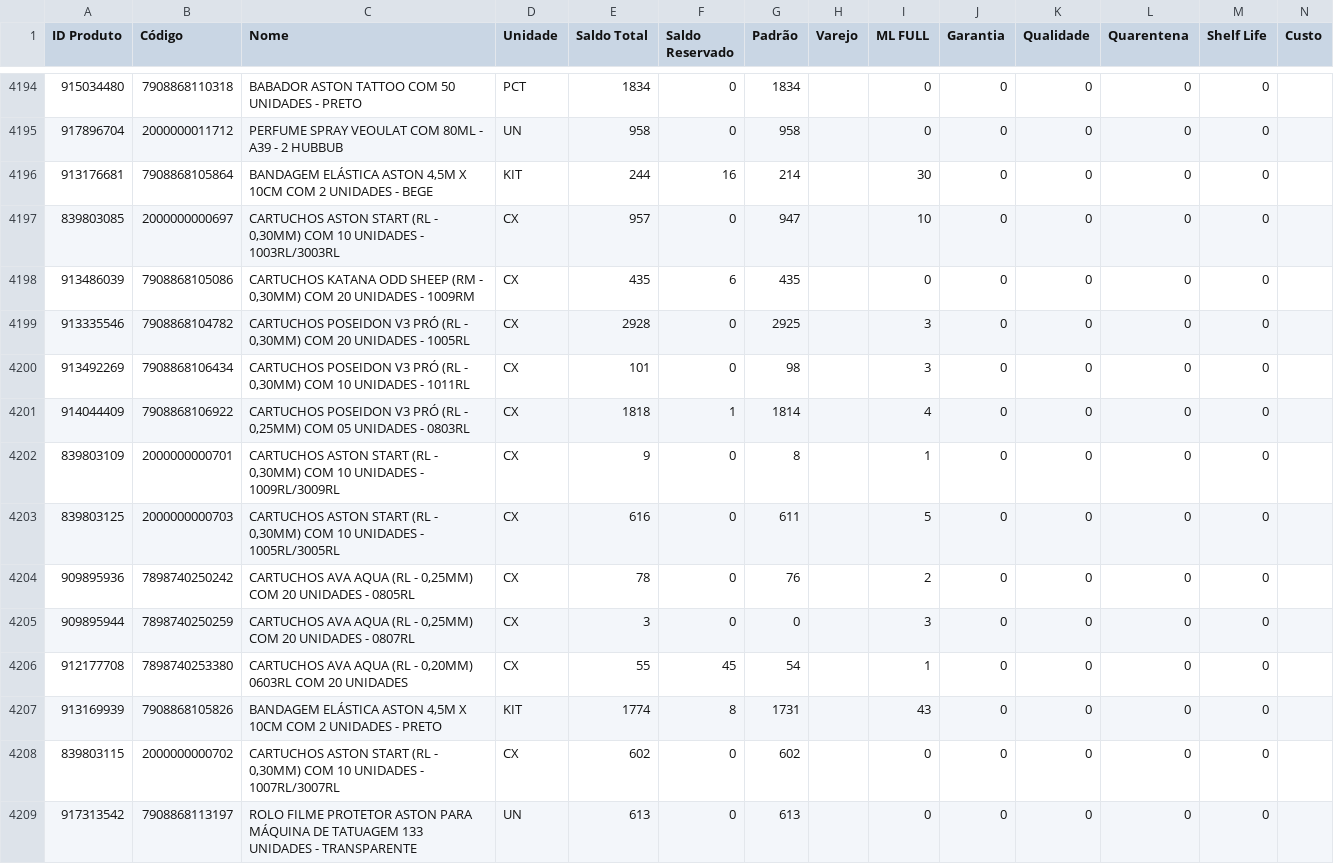
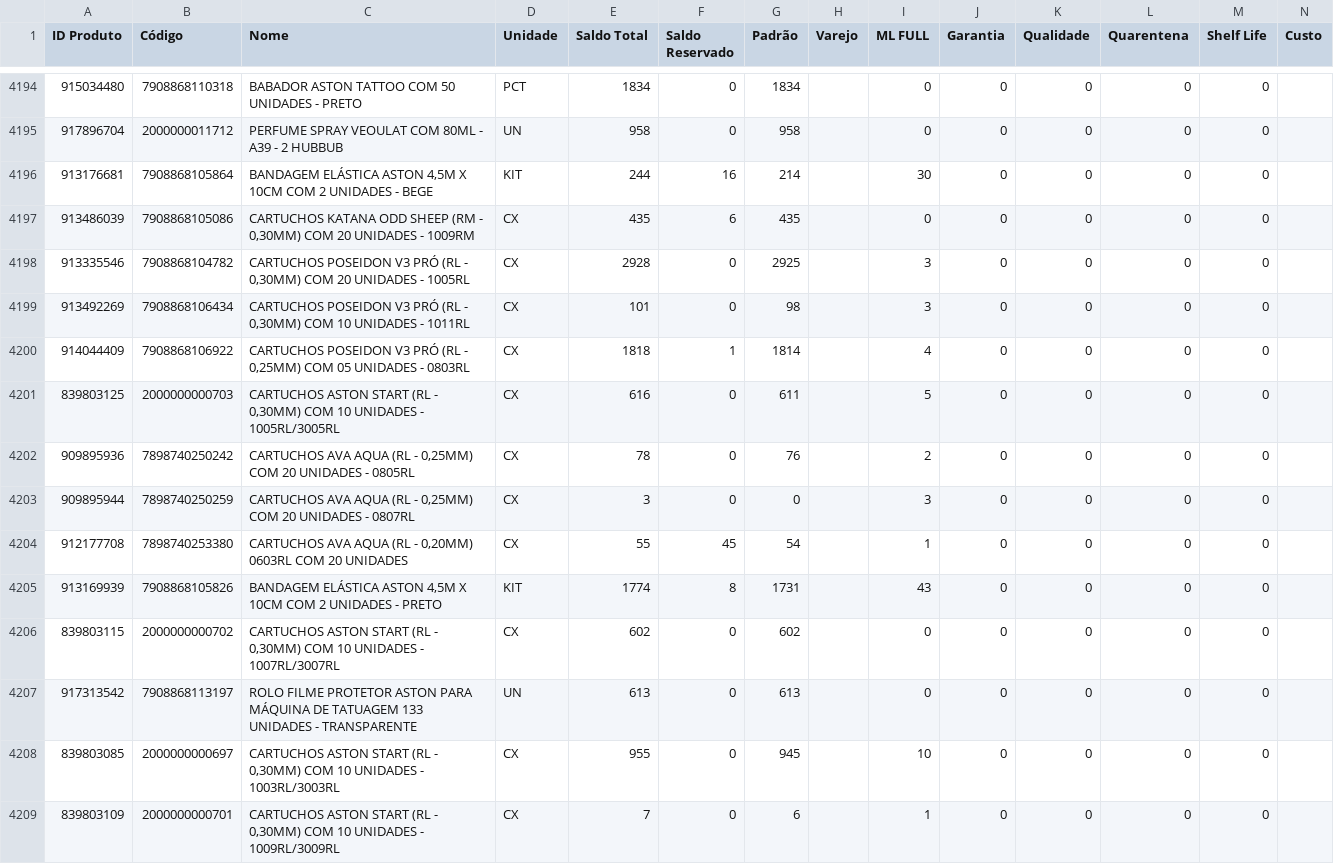
Before and after one commit to JhonatanAlmeida02/Pdg-Tiny-Importacoes, a CSV file: TB_bases/Tb_BaseEstoque_Tiny.csv, drawn as a sheet; only a part is shown, gaps mark what is left out; removed rows and columns are numbered as before the commit, all else as after; the diff names each change by its address in the sheet, - before the commit and + after, or states it on an @@ line.

```diff
--- a/TB_bases/Tb_BaseEstoque_Tiny.csv
+++ b/TB_bases/Tb_BaseEstoque_Tiny.csv
-row 4197: 839803085 | 2000000000697 | CARTUCHOS ASTON START (RL - 0,30MM) COM 10 UNIDADES - 1003RL/3003RL | CX | 957 | 0 | 947 |  | 10 | 0 | 0 | 0 | 0
-row 4202: 839803109 | 2000000000701 | CARTUCHOS ASTON START (RL - 0,30MM) COM 10 UNIDADES - 1009RL/3009RL | CX | 9 | 0 | 8 |  | 1 | 0 | 0 | 0 | 0
+row 4208: 839803085 | 2000000000697 | CARTUCHOS ASTON START (RL - 0,30MM) COM 10 UNIDADES - 1003RL/3003RL | CX | 955 | 0 | 945 |  | 10 | 0 | 0 | 0 | 0
+row 4209: 839803109 | 2000000000701 | CARTUCHOS ASTON START (RL - 0,30MM) COM 10 UNIDADES - 1009RL/3009RL | CX | 7 | 0 | 6 |  | 1 | 0 | 0 | 0 | 0
```
Also changed, not shown: 1 other file.
